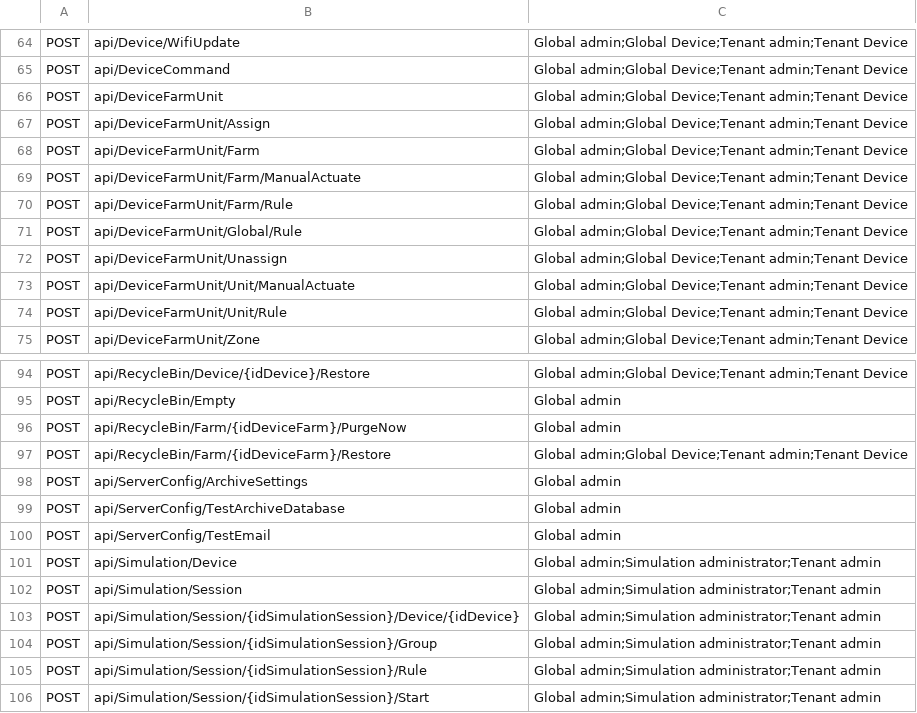
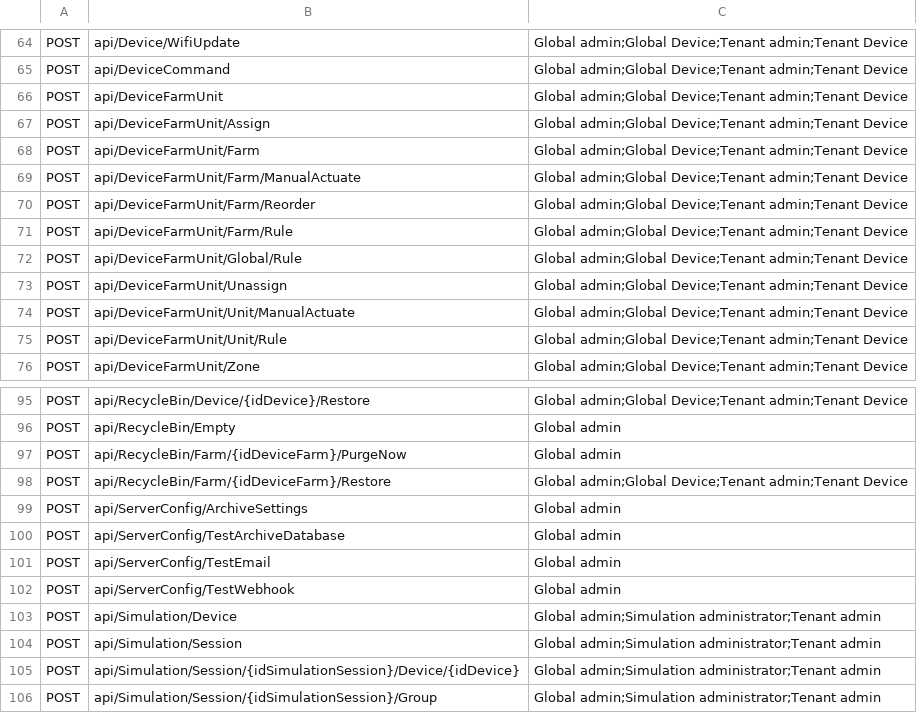
Before and after one commit to dopiskur/AgrumyService, a CSV file: Agrumy.Api.Tests/TestVectors/role_endpoint_matrix.csv, drawn as a sheet; only a part is shown, gaps mark what is left out; the shorter side is filled out with more unchanged rows.

```diff
--- a/Agrumy.Api.Tests/TestVectors/role_endpoint_matrix.csv
+++ b/Agrumy.Api.Tests/TestVectors/role_endpoint_matrix.csv
@@ -69,2 +69,3 @@ POST,api/DeviceFarmUnit/Farm,Global admin;Global Device;Tenant admin;Tenant Devi
 POST,api/DeviceFarmUnit/Farm/ManualActuate,Global admin;Global Device;Tenant admin;Tenant Device
+POST,api/DeviceFarmUnit/Farm/Reorder,Global admin;Global Device;Tenant admin;Tenant Device
 POST,api/DeviceFarmUnit/Farm/Rule,Global admin;Global Device;Tenant admin;Tenant Device
@@ -100,2 +101,3 @@ POST,api/ServerConfig/TestArchiveDatabase,Global admin
 POST,api/ServerConfig/TestEmail,Global admin
+POST,api/ServerConfig/TestWebhook,Global admin
 POST,api/Simulation/Device,Global admin;Simulation administrator;Tenant admin
```
Also changed, not shown: 18 other files.
